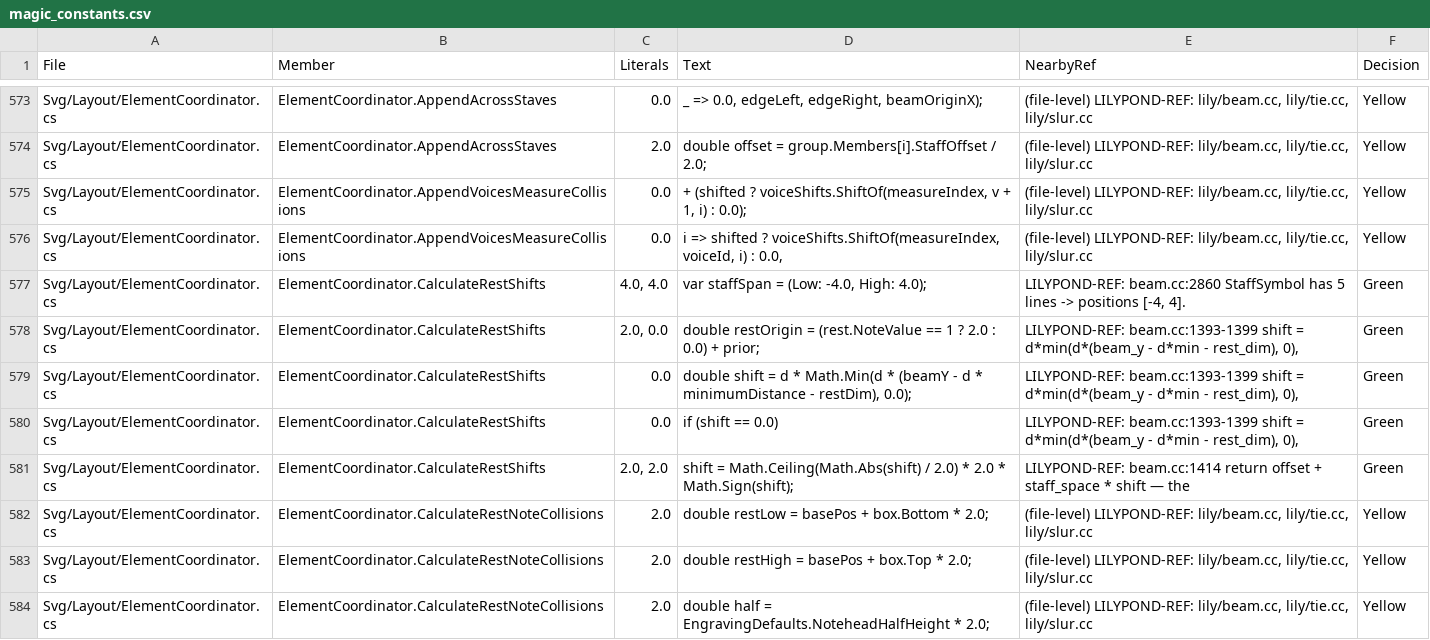
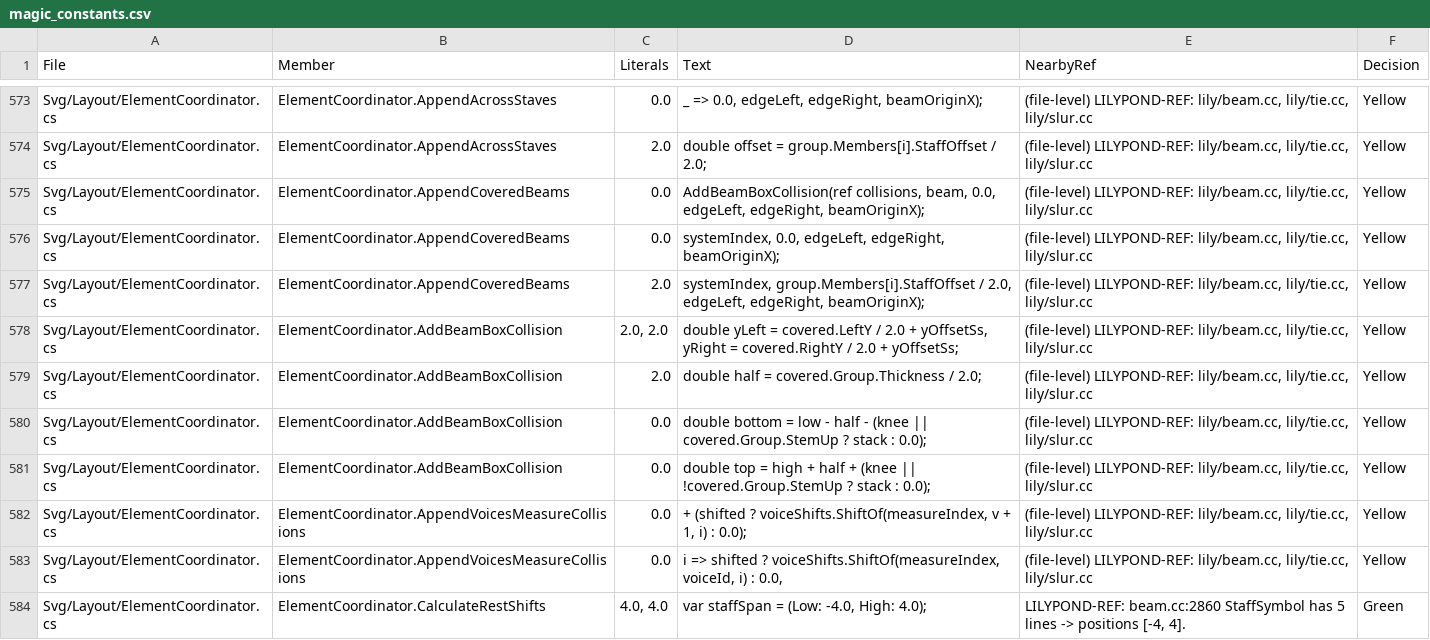
Before and after one commit to yotsuda/LilySharp, a CSV file: audit/magic_constants.csv, drawn as a sheet; only a part is shown, gaps mark what is left out; the shorter side is filled out with more unchanged rows.

Commit message:
engraving: a beam avoids the beams that start after it, as LilyPond's Beam_collision_engraver covers them
The earlier of two overlapping beams on a staff moves clear of the later one;
two that start together run through each other; a cross-staff beam is never
avoided but avoids the later plain beams of every staff its stems stand on
(lily/beam-collision-engraver.cc:173-175, lily/beam-quanting.cc:373-392).
LayoutBeams lays the later-starting beam first and books the covered beam's
drawn box — outer stems' edges by the stack's extent — at its two x edges.

Also: inside a voice { } { } span the notes' own @stemUp/@stemDown turn the
beam (LilyPond's forced vote; the voice's side used to win), and the
quanter's segment walk includes its ends with an ulp of tolerance, so a
covered grob ending on the beam's own last column is scored — which closes
session 1112's treble beam "on a knife's edge" over notes moved up with
@cross.

Measured against LilyPond 2.26.0 (Lab sessions/p1113 c1-c8, b1-b8), ends
within 0.02; the whole-tree svg sweep moves 0 of 1262 pages.

```diff
--- a/audit/magic_constants.csv
+++ b/audit/magic_constants.csv
@@ -574,2 +574,9 @@
 "Svg/Layout/ElementCoordinator.cs","ElementCoordinator.AppendAcrossStaves","2.0","double offset = group.Members[i].StaffOffset / 2.0;","(file-level) LILYPOND-REF: lily/beam.cc, lily/tie.cc, lily/slur.cc","Yellow"
+"Svg/Layout/ElementCoordinator.cs","ElementCoordinator.AppendCoveredBeams","0.0","AddBeamBoxCollision(ref collisions, beam, 0.0, edgeLeft, edgeRight, beamOriginX);","(file-level) LILYPOND-REF: lily/beam.cc, lily/tie.cc, lily/slur.cc","Yellow"
+"Svg/Layout/ElementCoordinator.cs","ElementCoordinator.AppendCoveredBeams","0.0","systemIndex, 0.0, edgeLeft, edgeRight, beamOriginX);","(file-level) LILYPOND-REF: lily/beam.cc, lily/tie.cc, lily/slur.cc","Yellow"
+"Svg/Layout/ElementCoordinator.cs","ElementCoordinator.AppendCoveredBeams","2.0","systemIndex, group.Members[i].StaffOffset / 2.0, edgeLeft, edgeRight, beamOriginX);","(file-level) LILYPOND-REF: lily/beam.cc, lily/tie.cc, lily/slur.cc","Yellow"
+"Svg/Layout/ElementCoordinator.cs","ElementCoordinator.AddBeamBoxCollision","2.0, 2.0","double yLeft = covered.LeftY / 2.0 + yOffsetSs, yRight = covered.RightY / 2.0 + yOffsetSs;","(file-level) LILYPOND-REF: lily/beam.cc, lily/tie.cc, lily/slur.cc","Yellow"
+"Svg/Layout/ElementCoordinator.cs","ElementCoordinator.AddBeamBoxCollision","2.0","double half = covered.Group.Thickness / 2.0;","(file-level) LILYPOND-REF: lily/beam.cc, lily/tie.cc, lily/slur.cc","Yellow"
+"Svg/Layout/ElementCoordinator.cs","ElementCoordinator.AddBeamBoxCollision","0.0","double bottom = low - half - (knee || covered.Group.StemUp ? stack : 0.0);","(file-level) LILYPOND-REF: lily/beam.cc, lily/tie.cc, lily/slur.cc","Yellow"
+"Svg/Layout/ElementCoordinator.cs","ElementCoordinator.AddBeamBoxCollision","0.0","double top = high + half + (knee || !covered.Group.StemUp ? stack : 0.0);","(file-level) LILYPOND-REF: lily/beam.cc, lily/tie.cc, lily/slur.cc","Yellow"
 "Svg/Layout/ElementCoordinator.cs","ElementCoordinator.AppendVoicesMeasureCollisions","0.0","+ (shifted ? voiceShifts.ShiftOf(measureIndex, v + 1, i) : 0.0);","(file-level) LILYPOND-REF: lily/beam.cc, lily/tie.cc, lily/slur.cc","Yellow"
```
Also changed, not shown: 5 other files.
